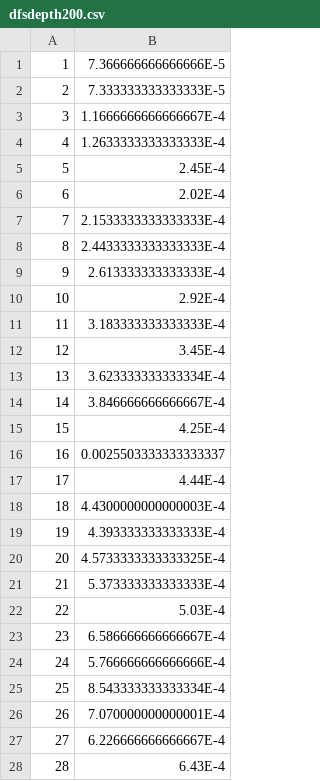
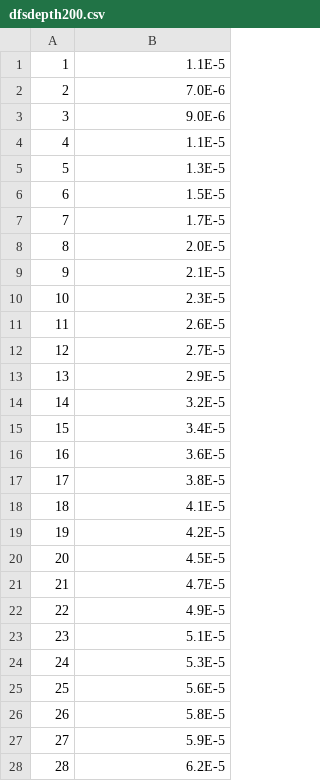
Before and after one commit to evantravers/CS-303, a CSV file: lab4/data/raw/dfsdepth200.csv, drawn as a sheet; only a part is shown; the diff covers the shown part only.

```diff
--- a/lab4/data/raw/dfsdepth200.csv
+++ b/lab4/data/raw/dfsdepth200.csv
@@ -1,28 +1,28 @@
-1,7.366666666666666E-5
-2,7.333333333333333E-5
-3,1.1666666666666667E-4
-4,1.2633333333333333E-4
-5,2.45E-4
-6,2.02E-4
-7,2.1533333333333333E-4
-8,2.4433333333333333E-4
-9,2.613333333333333E-4
-10,2.92E-4
-11,3.183333333333333E-4
-12,3.45E-4
-13,3.623333333333334E-4
-14,3.846666666666667E-4
-15,4.25E-4
-16,0.0025503333333333337
-17,4.44E-4
-18,4.4300000000000003E-4
-19,4.393333333333333E-4
-20,4.5733333333333325E-4
-21,5.373333333333333E-4
-22,5.03E-4
-23,6.586666666666667E-4
-24,5.766666666666666E-4
-25,8.543333333333334E-4
-26,7.070000000000001E-4
-27,6.226666666666667E-4
-28,6.43E-4
+1,1.1E-5
+2,7.0E-6
+3,9.0E-6
+4,1.1E-5
+5,1.3E-5
+6,1.5E-5
+7,1.7E-5
+8,2.0E-5
+9,2.1E-5
+10,2.3E-5
+11,2.6E-5
+12,2.7E-5
+13,2.9E-5
+14,3.2E-5
+15,3.4E-5
+16,3.6E-5
+17,3.8E-5
+18,4.1E-5
+19,4.2E-5
+20,4.5E-5
+21,4.7E-5
+22,4.9E-5
+23,5.1E-5
+24,5.3E-5
+25,5.6E-5
+26,5.8E-5
+27,5.9E-5
+28,6.2E-5
```
Also changed, not shown: 171 edited cells elsewhere in this file, lab4/data/raw/bfsbranching200.csv, lab4/data/raw/bfscomp200.csv, 9 other files.
